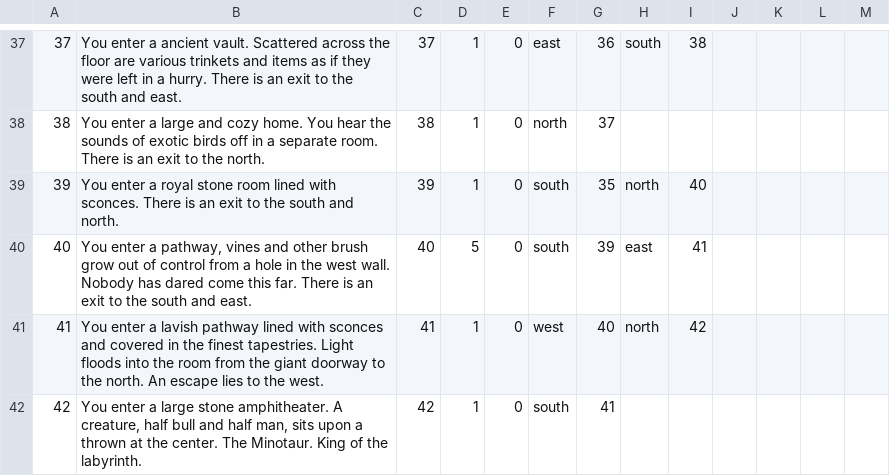
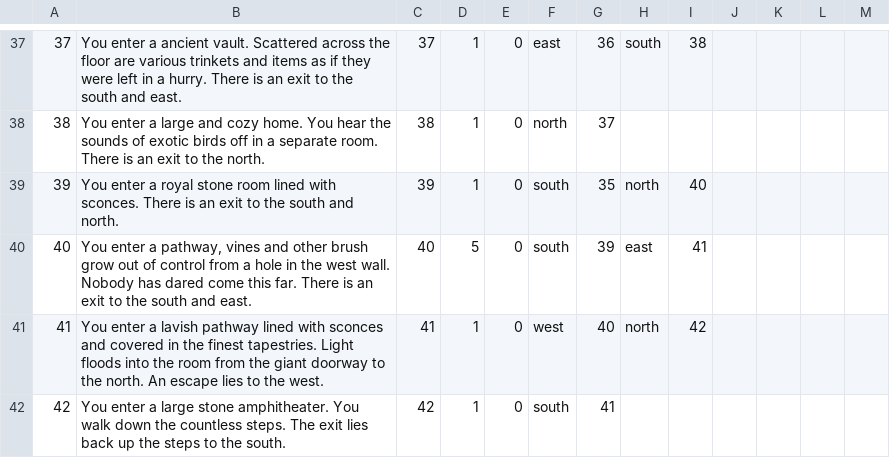
Before and after one commit to andersonjackc/Minotaurs_Labyrinth, a CSV file: src/edu/ycp/CS320_Minotaurs_Labyrinth/tables/Room.csv, drawn as a sheet; only a part is shown, gaps mark what is left out.

Commit message:
Minotaur room description fixed

```diff
--- a/src/edu/ycp/CS320_Minotaurs_Labyrinth/tables/Room.csv
+++ b/src/edu/ycp/CS320_Minotaurs_Labyrinth/tables/Room.csv
@@ -41,2 +41,2 @@
 41|You enter a lavish pathway lined with sconces and covered in the finest tapestries. Light floods into the room from the giant doorway to the north. An escape lies to the west.|41|1|0|west|40|north|42
-42|You enter a large stone amphitheater. A creature, half bull and half man, sits upon a thrown at the center. The Minotaur. King of the labyrinth.|42|1|0|south|41
+42|You enter a large stone amphitheater. You walk down the countless steps. The exit lies back up the steps to the south.|42|1|0|south|41
```
